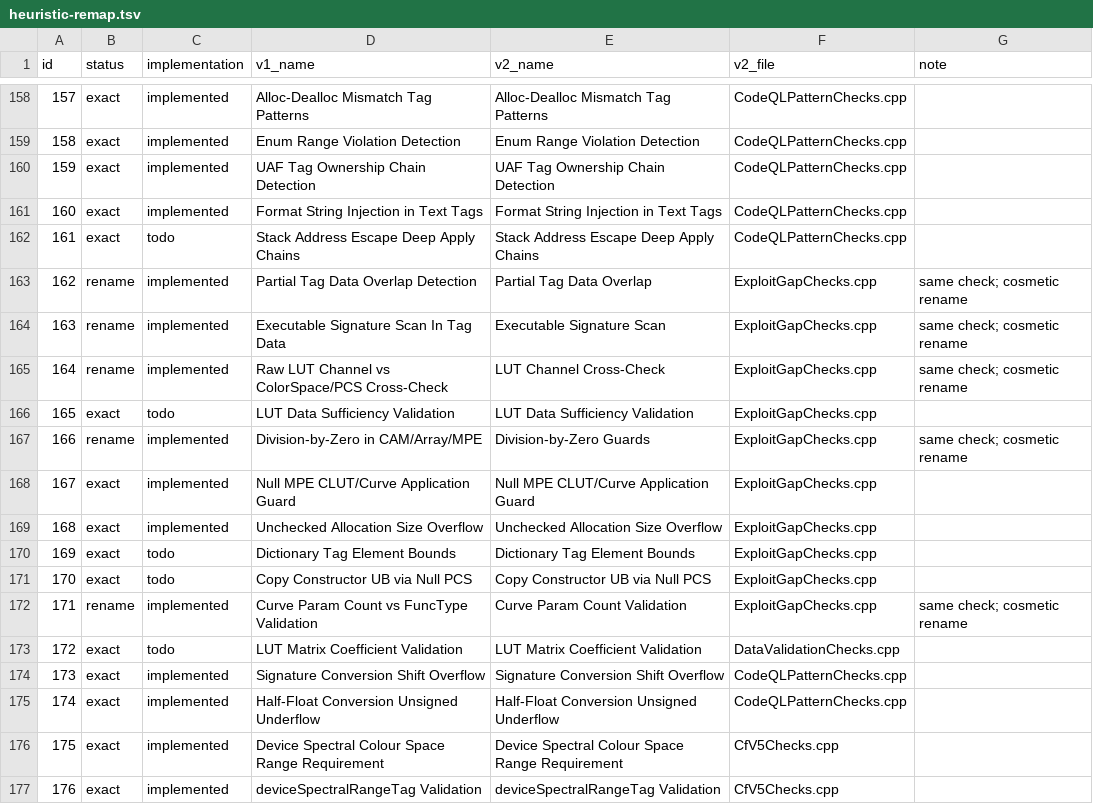
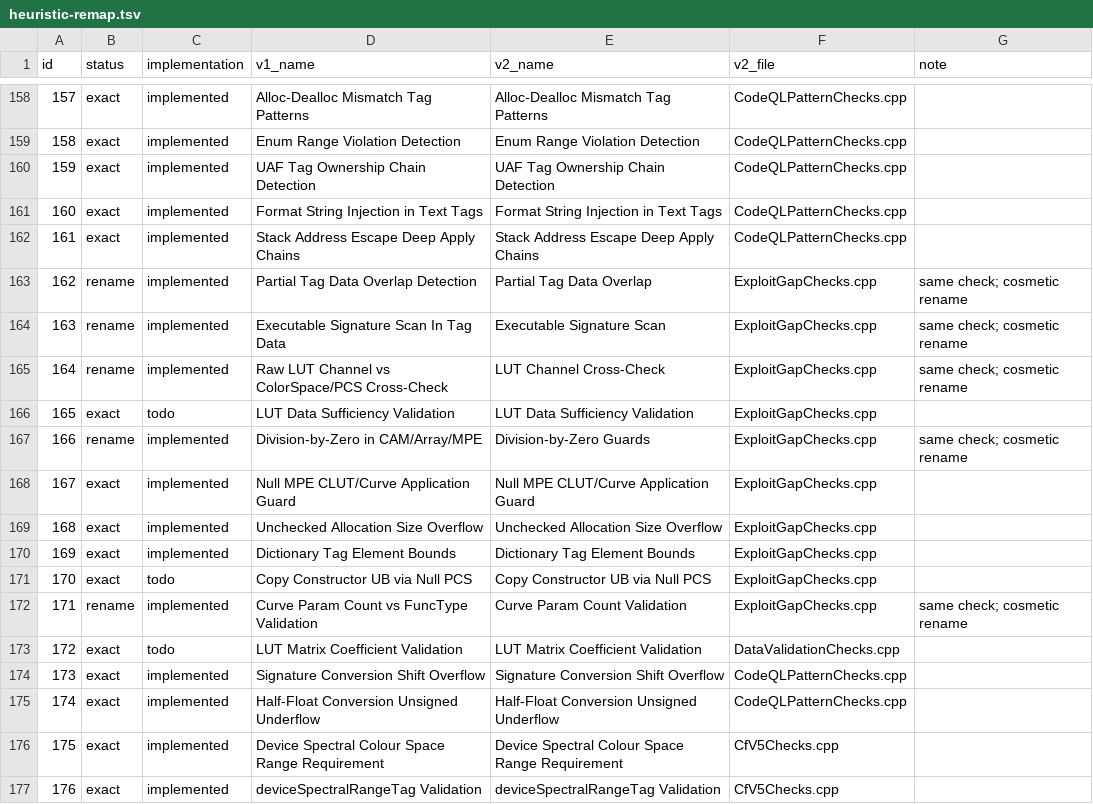
Before and after one commit to xsscx/research, a TSV file: iccanalyzer-lite/icctest/tools/heuristic-remap.tsv, drawn as a sheet; only a part is shown, gaps mark what is left out.

```diff
--- a/iccanalyzer-lite/icctest/tools/heuristic-remap.tsv
+++ b/iccanalyzer-lite/icctest/tools/heuristic-remap.tsv
@@ -161,3 +161,3 @@ id	status	implementation	v1_name	v2_name	v2_file	note
 160	exact	implemented	Format String Injection in Text Tags	Format String Injection in Text Tags	CodeQLPatternChecks.cpp	
-161	exact	todo	Stack Address Escape Deep Apply Chains	Stack Address Escape Deep Apply Chains	CodeQLPatternChecks.cpp	
+161	exact	implemented	Stack Address Escape Deep Apply Chains	Stack Address Escape Deep Apply Chains	CodeQLPatternChecks.cpp	
 162	rename	implemented	Partial Tag Data Overlap Detection	Partial Tag Data Overlap	ExploitGapChecks.cpp	same check; cosmetic rename
@@ -169,3 +169,3 @@ id	status	implementation	v1_name	v2_name	v2_file	note
 168	exact	implemented	Unchecked Allocation Size Overflow	Unchecked Allocation Size Overflow	ExploitGapChecks.cpp	
-169	exact	todo	Dictionary Tag Element Bounds	Dictionary Tag Element Bounds	ExploitGapChecks.cpp	
+169	exact	implemented	Dictionary Tag Element Bounds	Dictionary Tag Element Bounds	ExploitGapChecks.cpp	
 170	exact	todo	Copy Constructor UB via Null PCS	Copy Constructor UB via Null PCS	ExploitGapChecks.cpp	
```
Also changed, not shown: docs/analysis/ICCANALYZER_CFL_PATCH_COVERAGE_MATRIX.csv, 5 other files.
